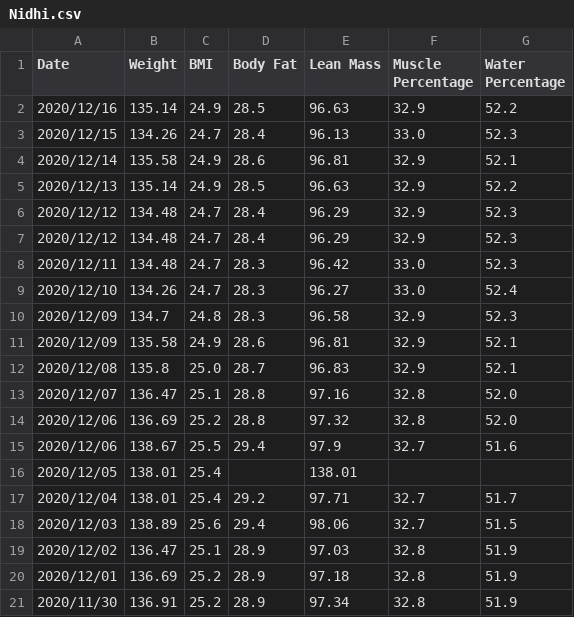
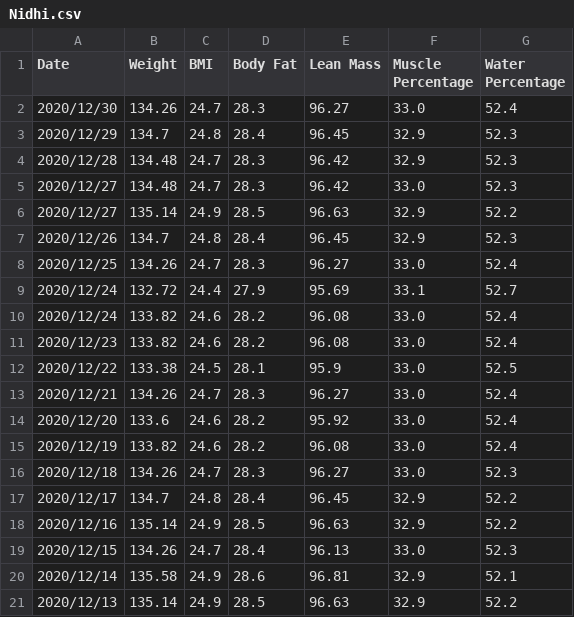
Before and after one commit to aarora79/biomettracker, a CSV file: data/Nidhi.csv, drawn as a sheet; only a part is shown; the shorter side is filled out with more unchanged rows.

Commit message:
latest data

```diff
--- a/data/Nidhi.csv
+++ b/data/Nidhi.csv
@@ -1,2 +1,18 @@
 Date,Weight,BMI,Body Fat,Lean Mass,Muscle Percentage,Water Percentage
+2020/12/30,134.26,24.7,28.3,96.27,33.0,52.4
+2020/12/29,134.7,24.8,28.4,96.45,32.9,52.3
+2020/12/28,134.48,24.7,28.3,96.42,32.9,52.3
+2020/12/27,134.48,24.7,28.3,96.42,33.0,52.3
+2020/12/27,135.14,24.9,28.5,96.63,32.9,52.2
+2020/12/26,134.7,24.8,28.4,96.45,32.9,52.3
+2020/12/25,134.26,24.7,28.3,96.27,33.0,52.4
+2020/12/24,132.72,24.4,27.9,95.69,33.1,52.7
+2020/12/24,133.82,24.6,28.2,96.08,33.0,52.4
+2020/12/23,133.82,24.6,28.2,96.08,33.0,52.4
+2020/12/22,133.38,24.5,28.1,95.9,33.0,52.5
+2020/12/21,134.26,24.7,28.3,96.27,33.0,52.4
+2020/12/20,133.6,24.6,28.2,95.92,33.0,52.4
+2020/12/19,133.82,24.6,28.2,96.08,33.0,52.4
+2020/12/18,134.26,24.7,28.3,96.27,33.0,52.3
+2020/12/17,134.7,24.8,28.4,96.45,32.9,52.2
 2020/12/16,135.14,24.9,28.5,96.63,32.9,52.2
```
Also changed, not shown: data/Amit.csv, raw_data/Amit_deadlifts.csv, 3 other files.
